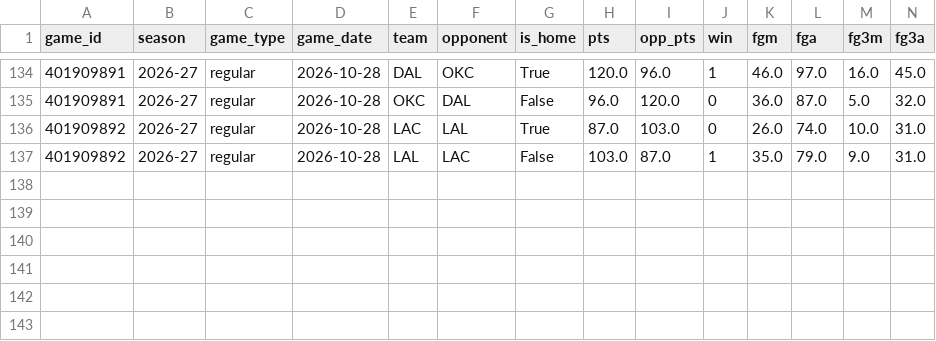
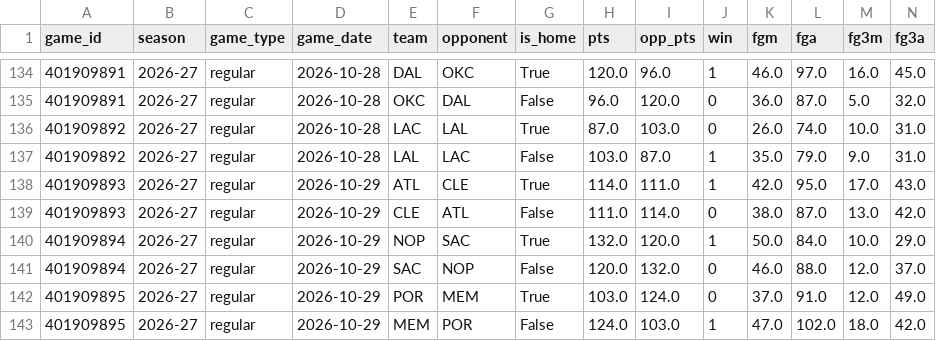
Before and after one commit to vladk-III/NBA, a CSV file: data/team_game_logs.csv, drawn as a sheet; only a part is shown, gaps mark what is left out; rows hold the shown columns only; the diff names each change by its address in the sheet, - before the commit and + after, or states it on an @@ line.

```diff
--- a/data/team_game_logs.csv
+++ b/data/team_game_logs.csv
+row 138: 401909893 | 2026-27 | regular | 2026-10-29 | ATL | CLE | True | 114.0 | 111.0 | 1 | 42.0 | 95.0 | 17.0 | 43.0
+row 139: 401909893 | 2026-27 | regular | 2026-10-29 | CLE | ATL | False | 111.0 | 114.0 | 0 | 38.0 | 87.0 | 13.0 | 42.0
+row 140: 401909894 | 2026-27 | regular | 2026-10-29 | NOP | SAC | True | 132.0 | 120.0 | 1 | 50.0 | 84.0 | 10.0 | 29.0
+row 141: 401909894 | 2026-27 | regular | 2026-10-29 | SAC | NOP | False | 120.0 | 132.0 | 0 | 46.0 | 88.0 | 12.0 | 37.0
+row 142: 401909895 | 2026-27 | regular | 2026-10-29 | POR | MEM | True | 103.0 | 124.0 | 0 | 37.0 | 91.0 | 12.0 | 49.0
+row 143: 401909895 | 2026-27 | regular | 2026-10-29 | MEM | POR | False | 124.0 | 103.0 | 1 | 47.0 | 102.0 | 18.0 | 42.0
```
Also changed, not shown: data/games.csv, data/historical_nba_cumulative_stats.csv, 1 other file.
